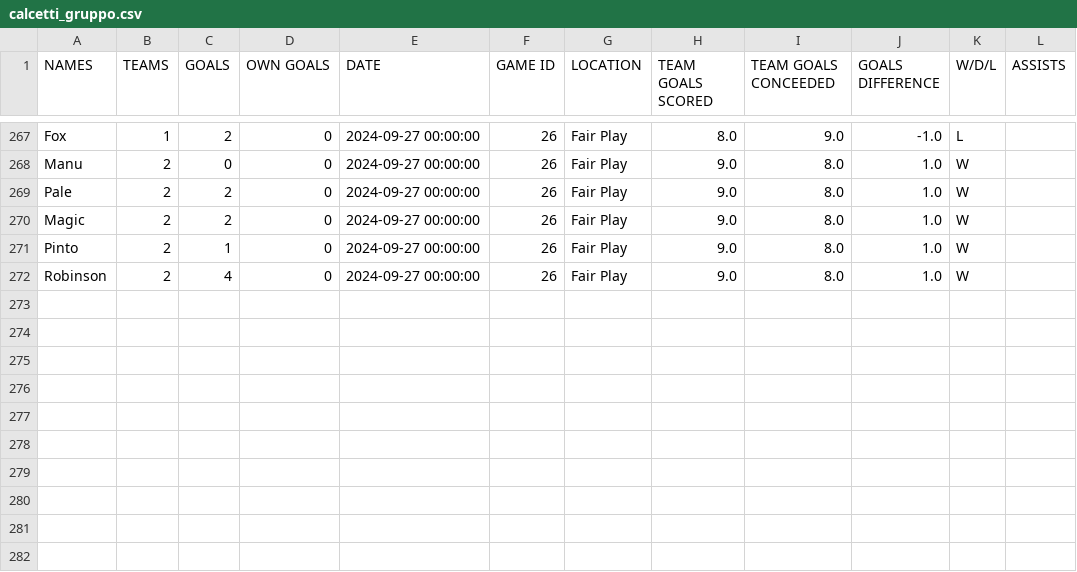
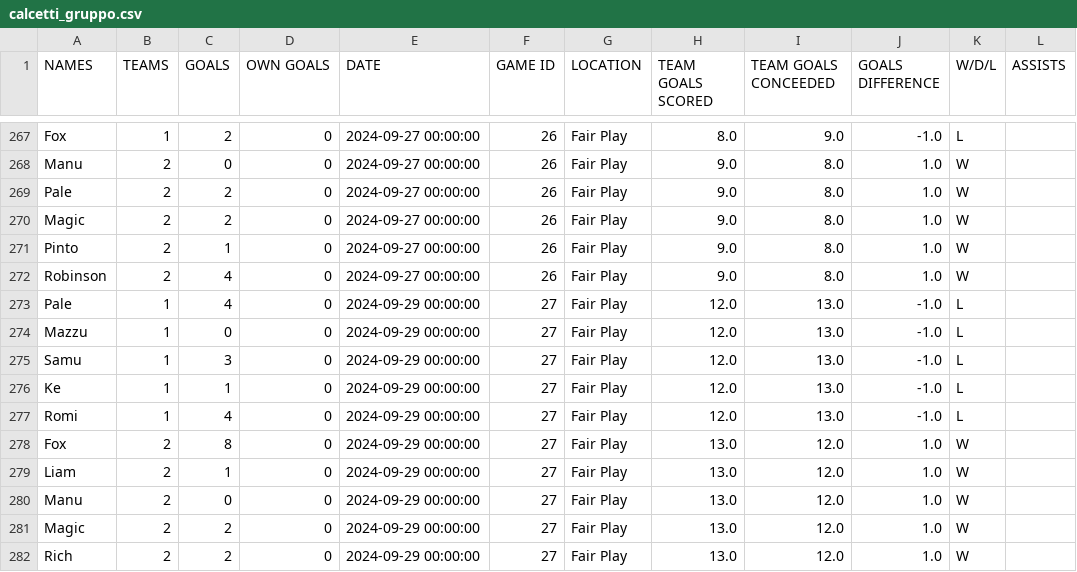
Before and after one commit to SamuBors/others, a CSV file: calcetti/calcetti_gruppo.csv, drawn as a sheet; only a part is shown, gaps mark what is left out; the diff names each change by its address in the sheet, - before the commit and + after, or states it on an @@ line.

```diff
--- a/calcetti/calcetti_gruppo.csv
+++ b/calcetti/calcetti_gruppo.csv
+row 273: Pale | 1 | 4 | 0 | 2024-09-29 00:00:00 | 27 | Fair Play | 12.0 | 13.0 | -1.0 | L
+row 274: Mazzu | 1 | 0 | 0 | 2024-09-29 00:00:00 | 27 | Fair Play | 12.0 | 13.0 | -1.0 | L
+row 275: Samu | 1 | 3 | 0 | 2024-09-29 00:00:00 | 27 | Fair Play | 12.0 | 13.0 | -1.0 | L
+row 276: Ke | 1 | 1 | 0 | 2024-09-29 00:00:00 | 27 | Fair Play | 12.0 | 13.0 | -1.0 | L
+row 277: Romi | 1 | 4 | 0 | 2024-09-29 00:00:00 | 27 | Fair Play | 12.0 | 13.0 | -1.0 | L
+row 278: Fox | 2 | 8 | 0 | 2024-09-29 00:00:00 | 27 | Fair Play | 13.0 | 12.0 | 1.0 | W
+row 279: Liam | 2 | 1 | 0 | 2024-09-29 00:00:00 | 27 | Fair Play | 13.0 | 12.0 | 1.0 | W
+row 280: Manu | 2 | 0 | 0 | 2024-09-29 00:00:00 | 27 | Fair Play | 13.0 | 12.0 | 1.0 | W
+row 281: Magic | 2 | 2 | 0 | 2024-09-29 00:00:00 | 27 | Fair Play | 13.0 | 12.0 | 1.0 | W
+row 282: Rich | 2 | 2 | 0 | 2024-09-29 00:00:00 | 27 | Fair Play | 13.0 | 12.0 | 1.0 | W
```
Also changed, not shown: 1 other file.
